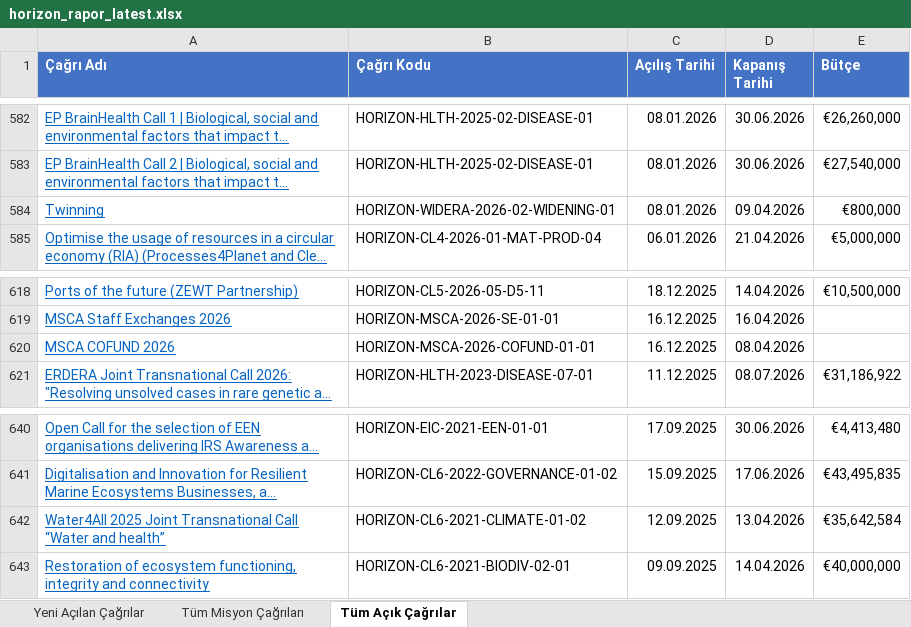
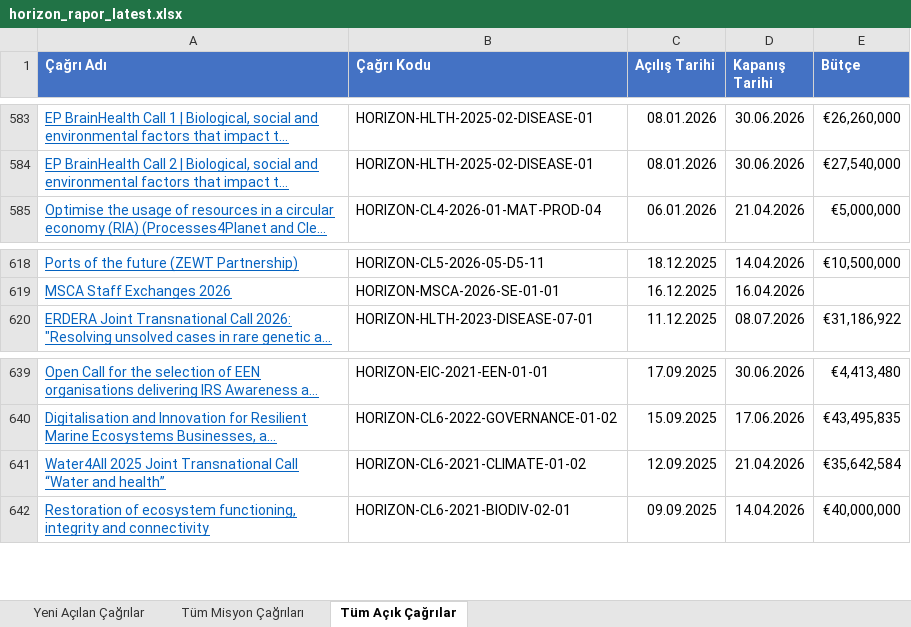
Before and after one commit to deepblu0/mlabwebsitetest, an Excel workbook: horizon-reports/horizon_rapor_latest.xlsx, sheet Tüm Açık Çağrılar, drawn as a sheet; only a part is shown, gaps mark what is left out; long unchanged cells end in …; values as stored, in another font and other column widths than the file's, no borders; removed rows and columns are numbered as before the commit, all else as after; the diff covers the shown part only; the diff names each change by its address in the sheet, - before the commit and + after, or states it on an @@ line.

```diff
--- a/horizon-reports/horizon_rapor_latest.xlsx (sheet Tüm Açık Çağrılar)
+++ b/horizon-reports/horizon_rapor_latest.xlsx (sheet Tüm Açık Çağrılar)
-row 584: Twinning | HORIZON-WIDERA-2026-02-WIDENING-01 | 08.01.2026 | 09.04.2026 | €800,000
-row 620: MSCA COFUND 2026 | HORIZON-MSCA-2026-COFUND-01-01 | 16.12.2025 | 08.04.2026
-D641 (Kapanış Tarihi): 13.04.2026
+D641 (Kapanış Tarihi): 21.04.2026
```
Also changed, not shown: 2 added rows, 1 removed row and 30 moved rows elsewhere in this sheet, sheet Yeni Açılan Çağrılar, 1 other file.
